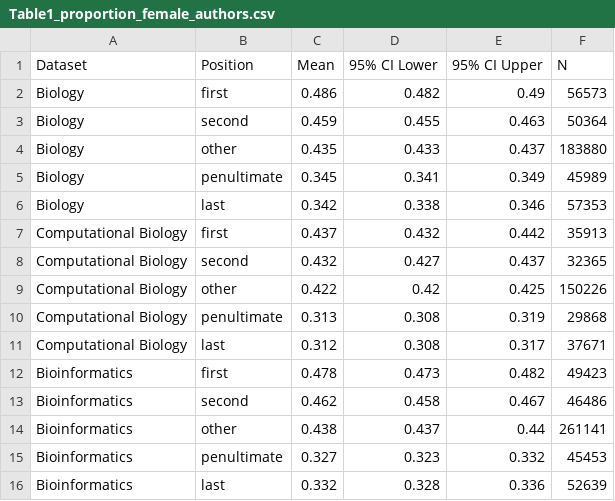
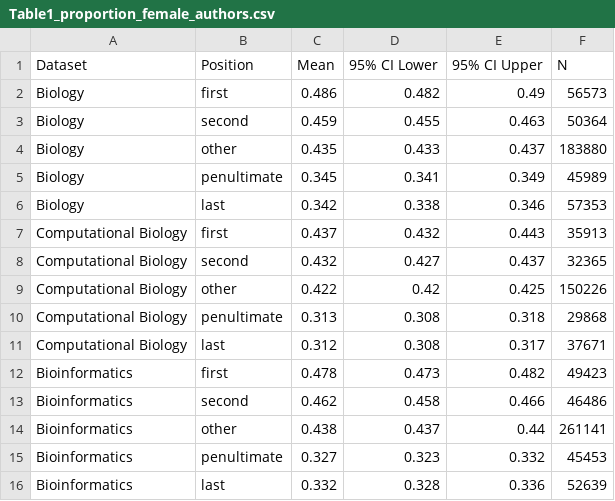
Before and after one commit to lfaller/gender-gap-compbio, a CSV file: publications/bwib_deep_dive/Table1_proportion_female_authors.csv, drawn as a sheet.

```diff
--- a/publications/bwib_deep_dive/Table1_proportion_female_authors.csv
+++ b/publications/bwib_deep_dive/Table1_proportion_female_authors.csv
@@ -6,9 +6,9 @@ Biology,penultimate,0.345,0.341,0.349,45989
 Biology,last,0.342,0.338,0.346,57353
-Computational Biology,first,0.437,0.432,0.442,35913
+Computational Biology,first,0.437,0.432,0.443,35913
 Computational Biology,second,0.432,0.427,0.437,32365
 Computational Biology,other,0.422,0.42,0.425,150226
-Computational Biology,penultimate,0.313,0.308,0.319,29868
+Computational Biology,penultimate,0.313,0.308,0.318,29868
 Computational Biology,last,0.312,0.308,0.317,37671
 Bioinformatics,first,0.478,0.473,0.482,49423
-Bioinformatics,second,0.462,0.458,0.467,46486
+Bioinformatics,second,0.462,0.458,0.466,46486
 Bioinformatics,other,0.438,0.437,0.44,261141
```
Also changed, not shown: publications/bwib_deep_dive/Table2_female_authors_with_female_pi.csv, publications/bwib_deep_dive/Table2_pi_effect_by_search_overlap.csv, 8 other files.
